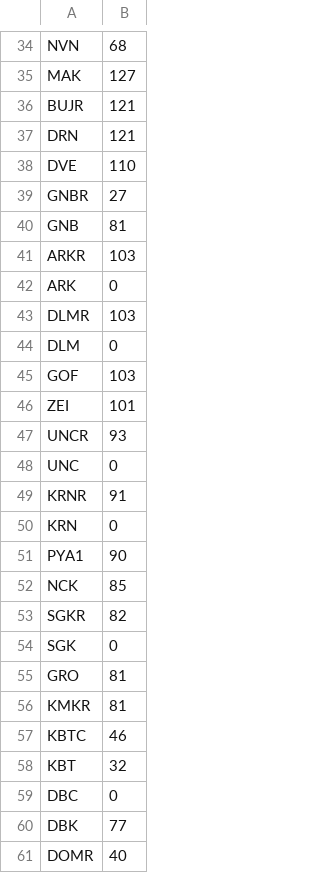
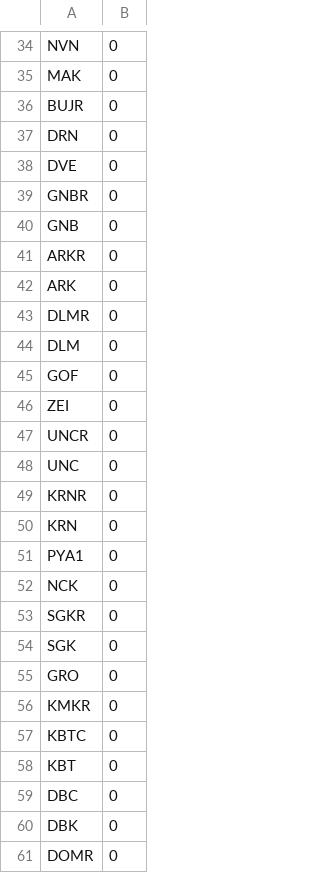
Before and after one commit to TamaraSavadyan/Diploma, a CSV file: seismology/counted_stations.csv, drawn as a sheet; only a part is shown, gaps mark what is left out; the diff covers the shown part only; the diff names each change by its address in the sheet, - before the commit and + after, or states it on an @@ line.

```diff
--- a/seismology/counted_stations.csv
+++ b/seismology/counted_stations.csv
-B34: 68
+B34: 0
-B35: 127
+B35: 0
-B36:B37: 121
+B36:B37: 0
-B38: 110
+B38: 0
-B39: 27
+B39: 0
-B40: 81
+B40: 0
-B41: 103
+B41: 0
-B43: 103
+B43: 0
-B45: 103
+B45: 0
-B46: 101
+B46: 0
-B47: 93
+B47: 0
-B49: 91
+B49: 0
-B51: 90
+B51: 0
-B52: 85
+B52: 0
-B53: 82
+B53: 0
-B55:B56: 81
+B55:B56: 0
-B57: 46
+B57: 0
-B58: 32
+B58: 0
-B60: 77
+B60: 0
-B61: 40
+B61: 0
```
Also changed, not shown: 71 edited cells elsewhere in this file, seismology/sorted_stations.csv, 3 other files.
